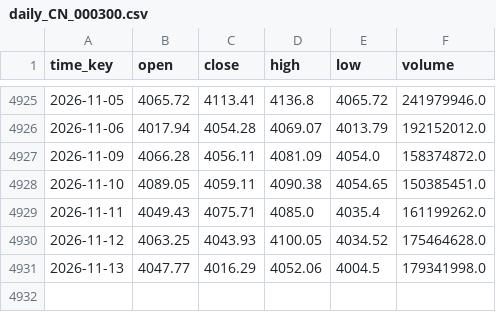
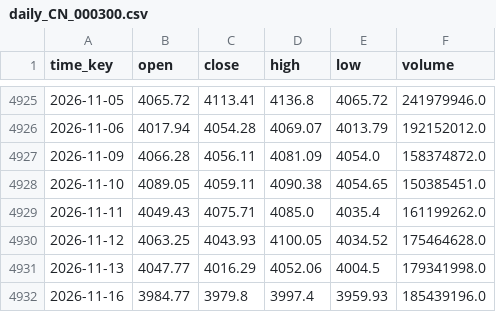
Before and after one commit to flexfengfeng/CSI300_QUANT_TEST, a CSV file: webapp/data/daily_CN_000300.csv, drawn as a sheet; only a part is shown, gaps mark what is left out; the diff names each change by its address in the sheet, - before the commit and + after, or states it on an @@ line.

```diff
--- a/webapp/data/daily_CN_000300.csv
+++ b/webapp/data/daily_CN_000300.csv
+row 4932: 2026-11-16 | 3984.77 | 3979.8 | 3997.4 | 3959.93 | 185439196.0
```
Also changed, not shown: webapp/data/daily_CN_511010.csv.
